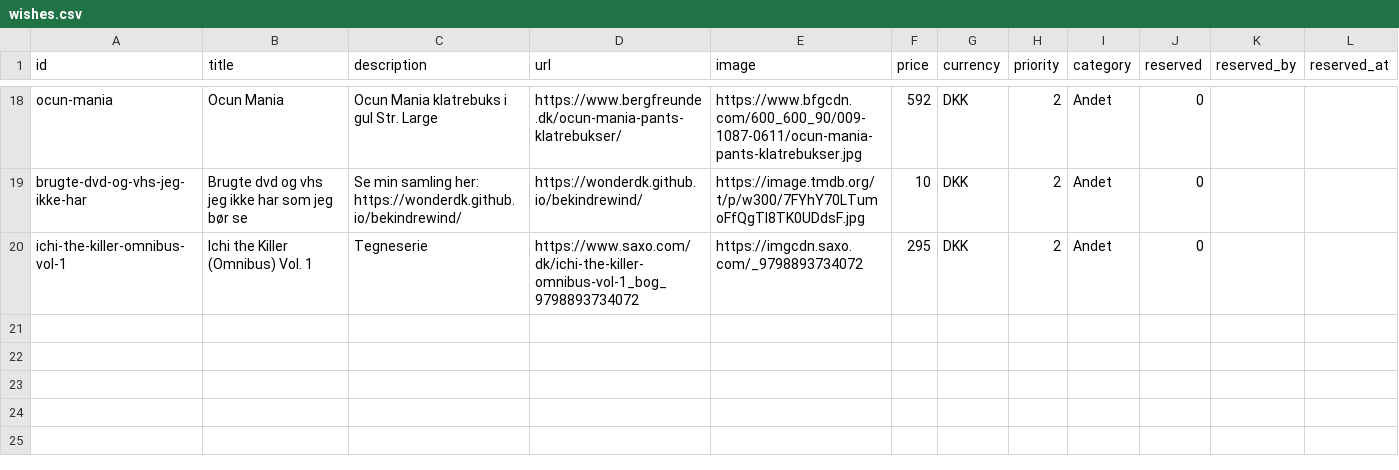
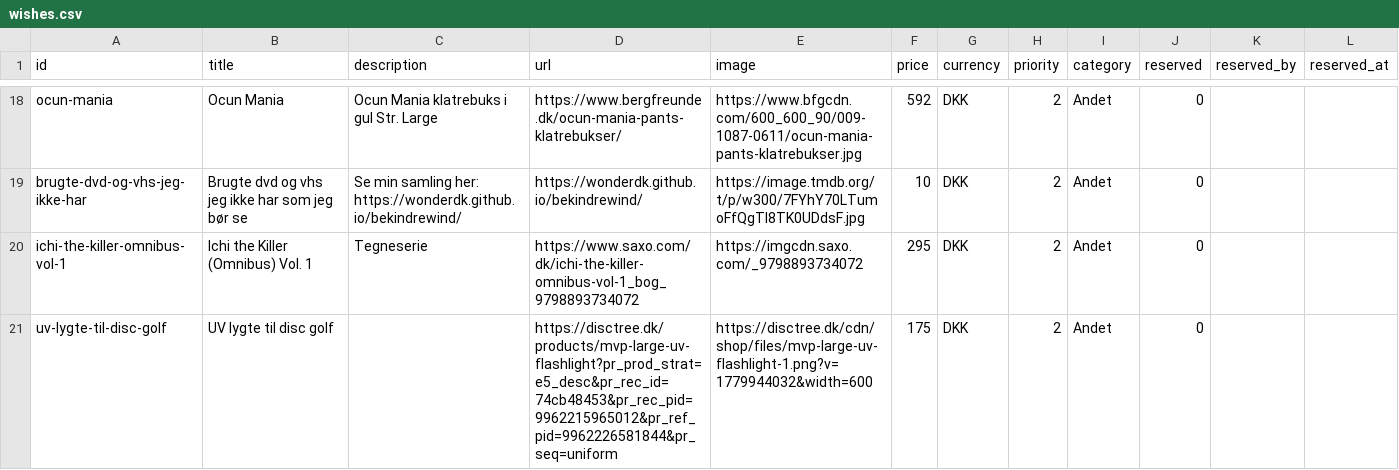
Before and after one commit to wonderdk/wishlistr, a CSV file: wishes.csv, drawn as a sheet; only a part is shown, gaps mark what is left out.

Commit message:
Add wish: UV lygte til disc golf

```diff
--- a/wishes.csv
+++ b/wishes.csv
@@ -24 +24,2 @@ brugte-dvd-og-vhs-jeg-ikke-har,Brugte dvd og vhs jeg ikke har som jeg bør se,Se
 ichi-the-killer-omnibus-vol-1,Ichi the Killer (Omnibus) Vol. 1,Tegneserie,https://www.saxo.com/dk/ichi-the-killer-omnibus-vol-1_bog_9798893734072,https://imgcdn.saxo.com/_9798893734072,295,DKK,2,Andet,0,,
+uv-lygte-til-disc-golf,UV lygte til disc golf,,https://disctree.dk/products/mvp-large-uv-flashlight?pr_prod_strat=e5_desc&pr_rec_id=74cb48453&pr_rec_pid=9962215965012&pr_ref_pid=9962226581844&pr_seq=uniform,https://disctree.dk/cdn/shop/files/mvp-large-uv-flashlight-1.png?v=1779944032&width=600,175,DKK,2,Andet,0,,
```
